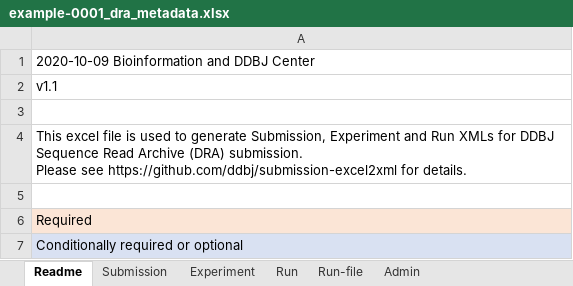
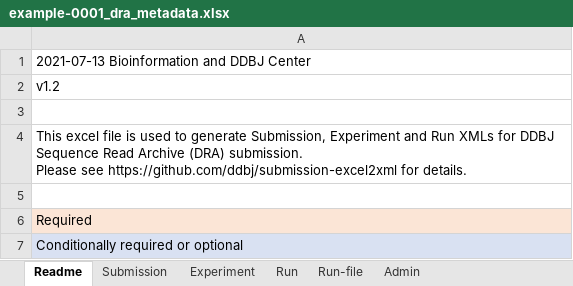
Before and after one commit to ddbj/submission-excel2xml, an Excel workbook: example-0001_dra_metadata.xlsx, sheet Readme, drawn as a sheet; values as stored, in another font and other column widths than the file's, no borders; the diff names each change by its address in the sheet, - before the commit and + after, or states it on an @@ line.

```diff
--- a/example-0001_dra_metadata.xlsx (sheet Readme)
+++ b/example-0001_dra_metadata.xlsx (sheet Readme)
-A1: 2020-10-09 Bioinformation and DDBJ Center
+A1: 2021-07-13 Bioinformation and DDBJ Center
-A2: v1.1
+A2: v1.2
```
Also changed, not shown: sheet Admin, dra_metadata.xlsx, 10 other files.
